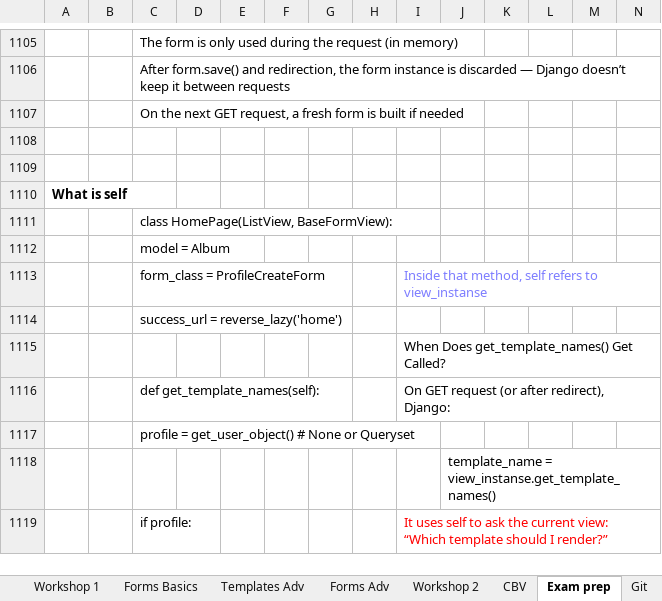
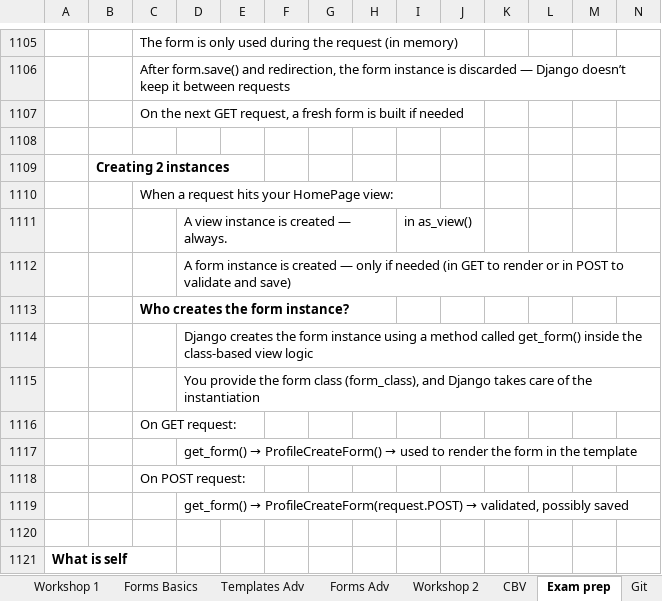
Before and after one commit to Vasil-S-Vasilev/git_test, an Excel workbook: Django 01.03.25.xlsx, sheet Exam prep, drawn as a sheet; only a part is shown, gaps mark what is left out; the shorter side is filled out with more unchanged rows; values as stored, in another font and other column widths than the file's, no borders; charts and pictures not drawn; rows hold the shown columns only; the diff names each change by its address in the sheet, - before the commit and + after, or states it on an @@ line.

```diff
--- a/Django 01.03.25.xlsx (sheet Exam prep)
+++ b/Django 01.03.25.xlsx (sheet Exam prep)
+row 1109:  | Creating 2 instances
+row 1110:  |  | When a request hits your HomePage view:
+row 1111:  |  |  | A view instance is created — always. |  |  |  |  | in as_view()
+row 1112:  |  |  | A form instance is created — only if needed (in GET to render or in POST to validate and save)
+row 1113:  |  | Who creates the form instance?
+row 1114:  |  |  | Django creates the form instance using a method called get_form() inside the class-based view logic
+row 1115:  |  |  | You provide the form class (form_class), and Django takes care of the instantiation
+row 1116:  |  | On GET request:
+row 1117:  |  |  | get_form() → ProfileCreateForm() → used to render the form in the template
+row 1118:  |  | On POST request:
+row 1119:  |  |  | get_form() → ProfileCreateForm(request.POST) → validated, possibly saved
```
Also changed, not shown: sheet Home, other sheet tabs, charts or pictures, Openpyxl 10.12.24.xlsx.
